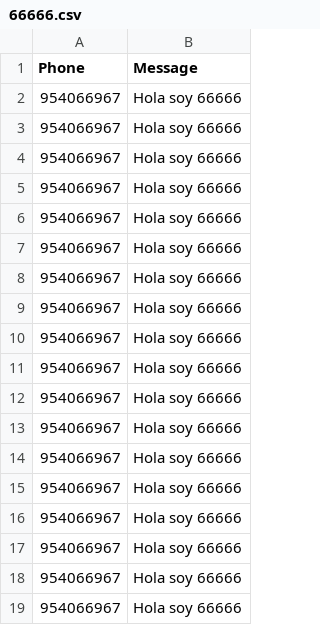
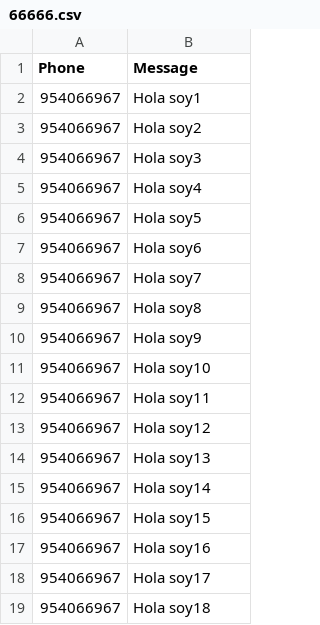
Before and after one commit to Jeandev-z/ListaCSVtoSMS, a CSV file: 66666.csv, drawn as a sheet.

Commit message:
Update 66666.csv

```diff
--- a/66666.csv
+++ b/66666.csv
@@ -1,19 +1,19 @@
 Phone,Message
-954066967,Hola soy 66666
-954066967,Hola soy 66666
-954066967,Hola soy 66666
-954066967,Hola soy 66666
-954066967,Hola soy 66666
-954066967,Hola soy 66666
-954066967,Hola soy 66666
-954066967,Hola soy 66666
-954066967,Hola soy 66666
-954066967,Hola soy 66666
-954066967,Hola soy 66666
-954066967,Hola soy 66666
-954066967,Hola soy 66666
-954066967,Hola soy 66666
-954066967,Hola soy 66666
-954066967,Hola soy 66666
-954066967,Hola soy 66666
-954066967,Hola soy 66666
+954066967,Hola soy1
+954066967,Hola soy2
+954066967,Hola soy3
+954066967,Hola soy4
+954066967,Hola soy5
+954066967,Hola soy6
+954066967,Hola soy7
+954066967,Hola soy8
+954066967,Hola soy9
+954066967,Hola soy10
+954066967,Hola soy11
+954066967,Hola soy12
+954066967,Hola soy13
+954066967,Hola soy14
+954066967,Hola soy15
+954066967,Hola soy16
+954066967,Hola soy17
+954066967,Hola soy18
```
